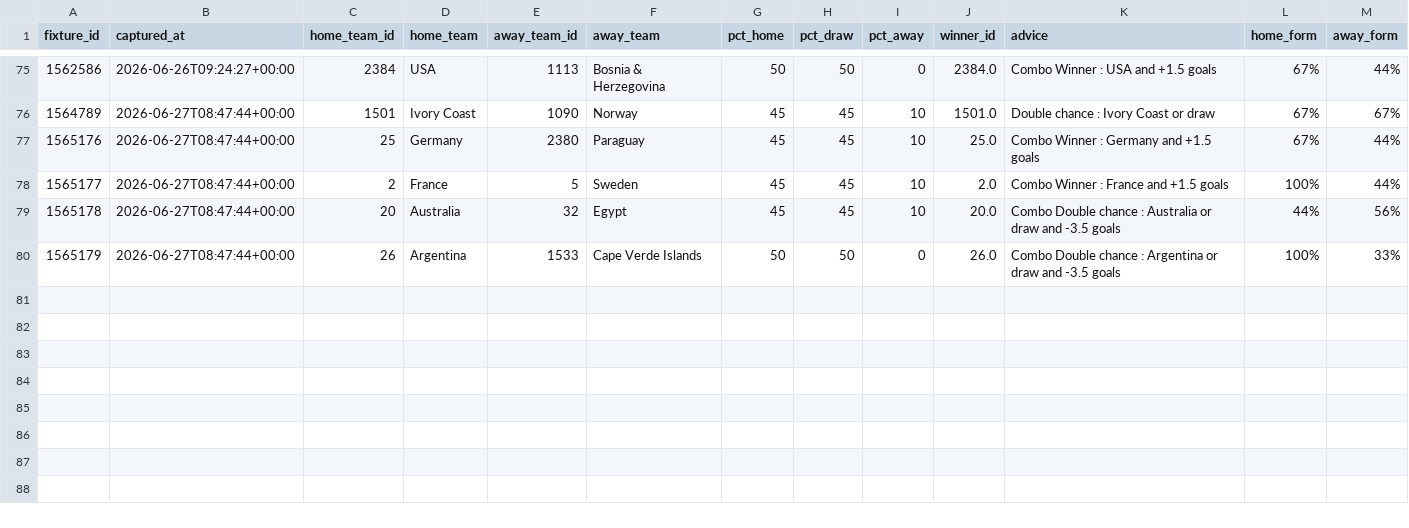
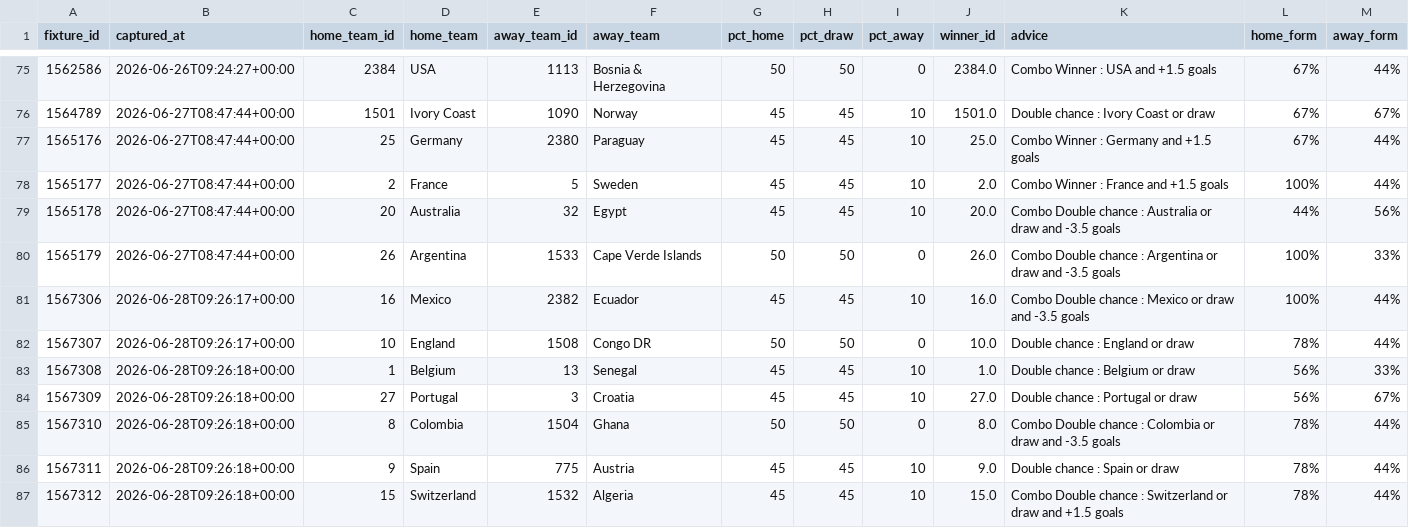
Before and after one commit to elchadiD/wc2026-dataset, a CSV file: data/predictions/_predictions.csv, drawn as a sheet; only a part is shown, gaps mark what is left out; the diff names each change by its address in the sheet, - before the commit and + after, or states it on an @@ line.

Commit message:
data update 2026-06-28T09:26:25Z

```diff
--- a/data/predictions/_predictions.csv
+++ b/data/predictions/_predictions.csv
+row 81: 1567306 | 2026-06-28T09:26:17+00:00 | 16 | Mexico | 2382 | Ecuador | 45 | 45 | 10 | 16.0 | Combo Double chance : Mexico or draw and -3.5 goals | 100% | 44%
+row 82: 1567307 | 2026-06-28T09:26:17+00:00 | 10 | England | 1508 | Congo DR | 50 | 50 | 0 | 10.0 | Double chance : England or draw | 78% | 44%
+row 83: 1567308 | 2026-06-28T09:26:18+00:00 | 1 | Belgium | 13 | Senegal | 45 | 45 | 10 | 1.0 | Double chance : Belgium or draw | 56% | 33%
+row 84: 1567309 | 2026-06-28T09:26:18+00:00 | 27 | Portugal | 3 | Croatia | 45 | 45 | 10 | 27.0 | Double chance : Portugal or draw | 56% | 67%
+row 85: 1567310 | 2026-06-28T09:26:18+00:00 | 8 | Colombia | 1504 | Ghana | 50 | 50 | 0 | 8.0 | Combo Double chance : Colombia or draw and -3.5 goals | 78% | 44%
+row 86: 1567311 | 2026-06-28T09:26:18+00:00 | 9 | Spain | 775 | Austria | 45 | 45 | 10 | 9.0 | Double chance : Spain or draw | 78% | 44%
+row 87: 1567312 | 2026-06-28T09:26:18+00:00 | 15 | Switzerland | 1532 | Algeria | 45 | 45 | 10 | 15.0 | Combo Double chance : Switzerland or draw and +1.5 goals | 78% | 44%
```
Also changed, not shown: 1 other file.
